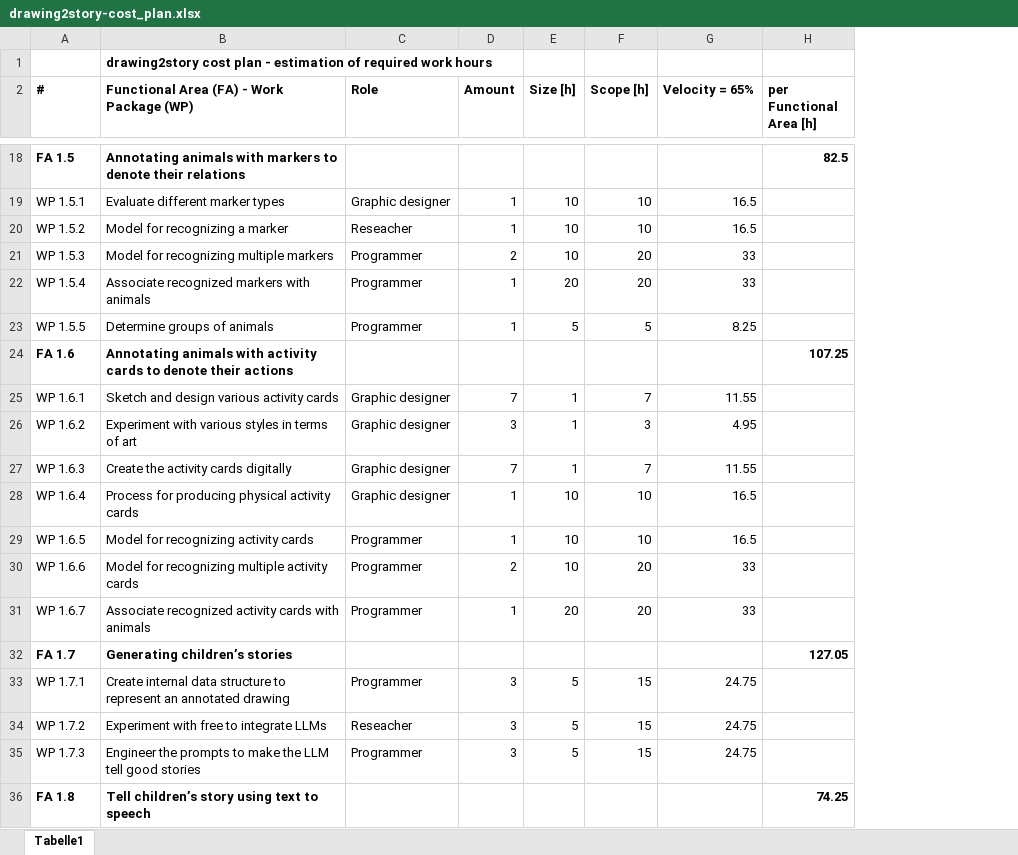
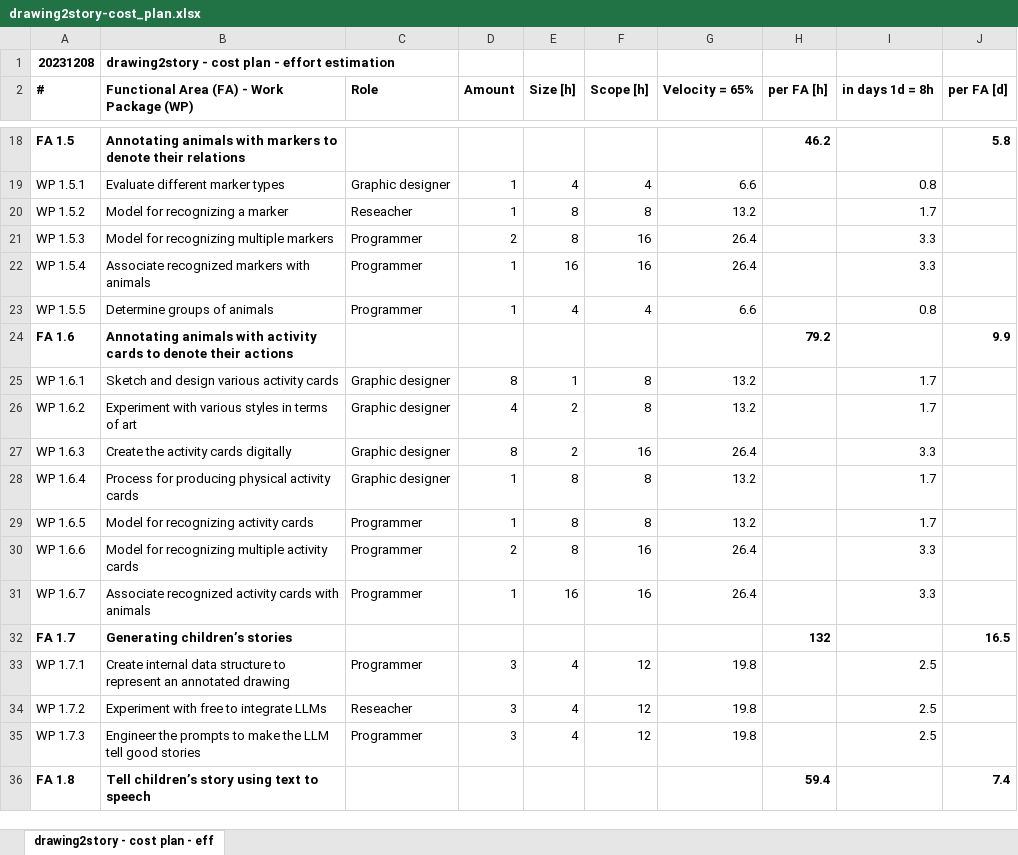
Before and after one commit to aisven/drawing2story, an Excel workbook: documents/cost_plan/drawing2story-cost_plan.xlsx, sheet drawing2story - cost plan - eff, drawn as a sheet; only a part is shown, gaps mark what is left out; values as stored, in another font and other column widths than the file's, no borders; charts and pictures not drawn; removed rows and columns are numbered as before the commit, all else as after; the diff covers the shown part only; the diff names each change by its address in the sheet, - before the commit and + after, or states it on an @@ line.

Commit message:
cost plan as of 2023-12-08 - sizes are now one of 1, 2, 4, 8, 16 - added conversion to days added - added note regarding orientation - now includes the mandatory Work Packages regarding project management - now considers all semesters

```diff
--- a/documents/cost_plan/drawing2story-cost_plan.xlsx (sheet drawing2story - cost plan - eff)
+++ b/documents/cost_plan/drawing2story-cost_plan.xlsx (sheet drawing2story - cost plan - eff)
-sheet tab: Tabelle1
+sheet tab: drawing2story - cost plan - eff
-column H (per Functional Area [h]), rows 18-36: 82.5 |  |  |  |  |  | 107.25 |  |  |  |  |  |  |  | 127.05 |  |  |  | 74.25
+column H (per FA [h]), rows 18-36: 46.2 |  |  |  |  |  | 79.2 |  |  |  |  |  |  |  | 132 |  |  |  | 59.4
+column I (in days 1d = 8h), rows 19-35: 0.8 | 1.7 | 3.3 | 3.3 | 0.8 |  | 1.7 | 1.7 | 3.3 | 1.7 | 1.7 | 3.3 | 3.3 |  | 2.5 | 2.5 | 2.5
+column J (per FA [d]), rows 18-36: 5.8 |  |  |  |  |  | 9.9 |  |  |  |  |  |  |  | 16.5 |  |  |  | 7.4
-row 1:  | drawing2story cost plan - estimation of required work hours
+row 1: 20231208 | drawing2story - cost plan - effort estimation
-E19 (Size [h]): 10
+E19 (Size [h]): 4
-F19 (Scope [h]): 10
+F19 (Scope [h]): 4
-G19 (Velocity = 65%): 16.5
+G19 (Velocity = 65%): 6.6
-E20:E21 (Size [h]): 10
+E20:E21 (Size [h]): 8
-F20 (Scope [h]): 10
+F20 (Scope [h]): 8
-G20 (Velocity = 65%): 16.5
+G20 (Velocity = 65%): 13.2
-F21:F22 (Scope [h]): 20
+F21:F22 (Scope [h]): 16
-G21:G22 (Velocity = 65%): 33
+G21:G22 (Velocity = 65%): 26.4
-E22 (Size [h]): 20
+E22 (Size [h]): 16
-E23 (Size [h]): 5
+E23 (Size [h]): 4
-F23 (Scope [h]): 5
+F23 (Scope [h]): 4
-G23 (Velocity = 65%): 8.25
+G23 (Velocity = 65%): 6.6
-D25 (Amount): 7
+D25 (Amount): 8
-F25 (Scope [h]): 7
+F25 (Scope [h]): 8
-G25 (Velocity = 65%): 11.55
+G25 (Velocity = 65%): 13.2
-D26 (Amount): 3
+D26 (Amount): 4
-E26:E27 (Size [h]): 1
+E26:E27 (Size [h]): 2
-F26 (Scope [h]): 3
+F26 (Scope [h]): 8
-G26 (Velocity = 65%): 4.95
+G26 (Velocity = 65%): 13.2
-D27 (Amount): 7
+D27 (Amount): 8
-F27 (Scope [h]): 7
+F27 (Scope [h]): 16
-G27 (Velocity = 65%): 11.55
+G27 (Velocity = 65%): 26.4
-E28:E30 (Size [h]): 10
+E28:E30 (Size [h]): 8
-F28:F29 (Scope [h]): 10
+F28:F29 (Scope [h]): 8
-G28:G29 (Velocity = 65%): 16.5
+G28:G29 (Velocity = 65%): 13.2
-F30:F31 (Scope [h]): 20
+F30:F31 (Scope [h]): 16
-G30:G31 (Velocity = 65%): 33
+G30:G31 (Velocity = 65%): 26.4
-E31 (Size [h]): 20
+E31 (Size [h]): 16
-E33:E35 (Size [h]): 5
+E33:E35 (Size [h]): 4
-F33:F35 (Scope [h]): 15
+F33:F35 (Scope [h]): 12
-G33:G35 (Velocity = 65%): 24.75
+G33:G35 (Velocity = 65%): 19.8
```
Also changed, not shown: 9 added rows and 53 edited cells elsewhere in this sheet, 2 other files.
